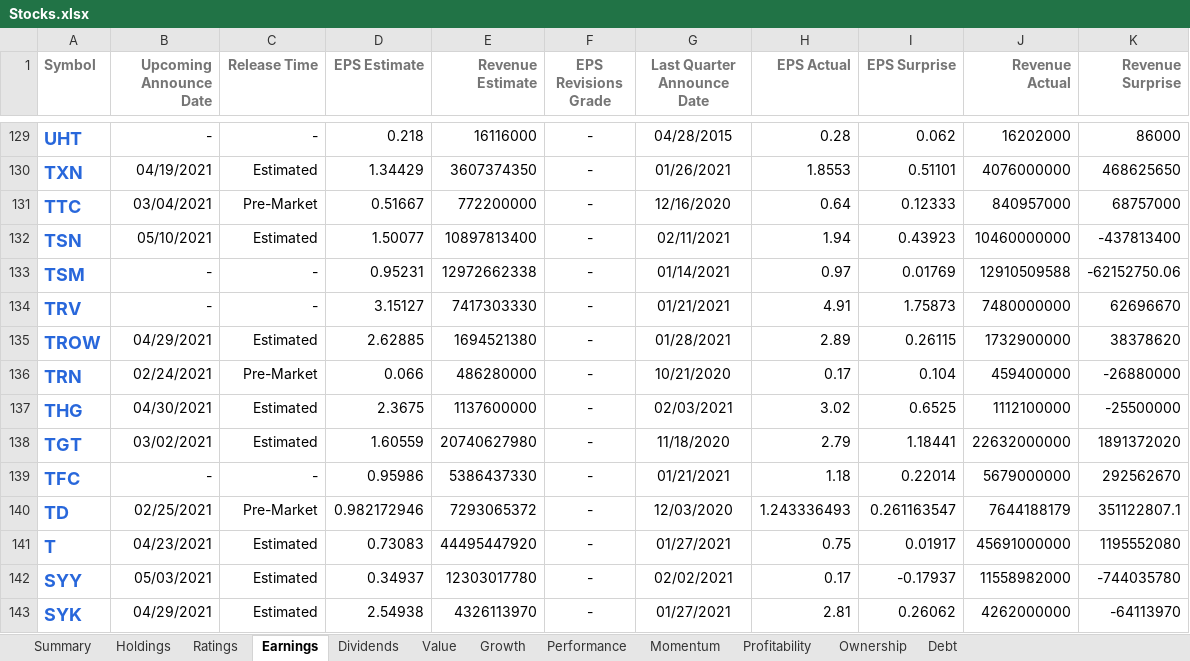
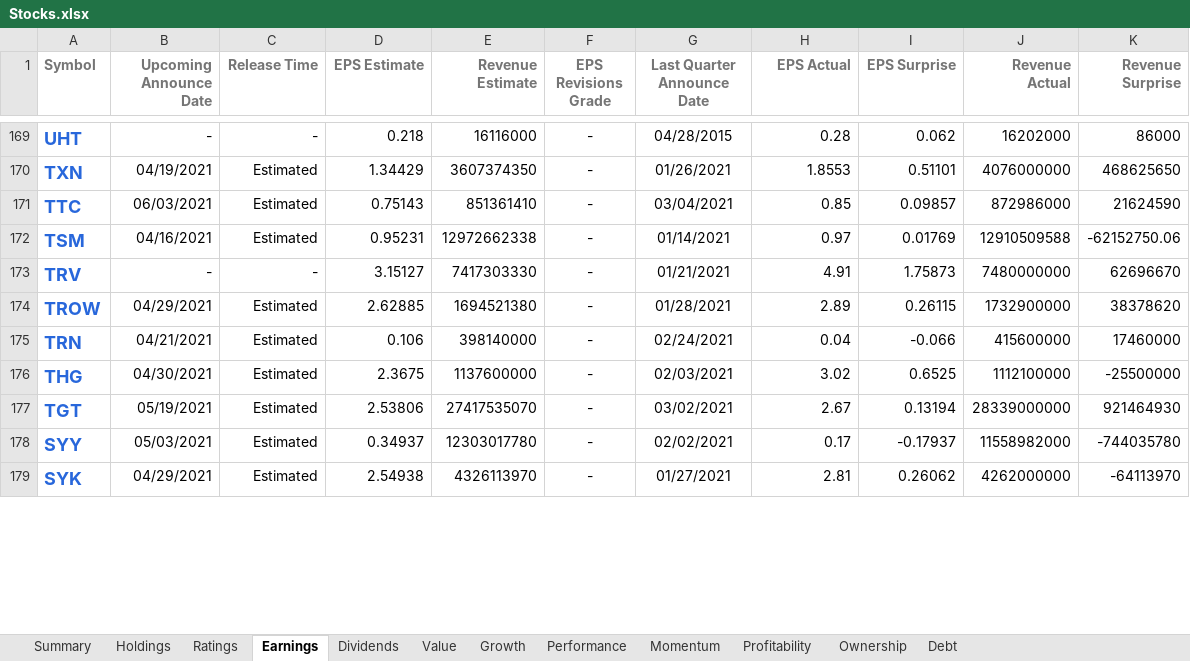
Before and after one commit to mucolon/opt-portfolio, an Excel workbook: data/Stocks.xlsx, sheet Earnings, drawn as a sheet; only a part is shown, gaps mark what is left out; values as stored, in another font and other column widths than the file's, no borders; conditional formats and table styles not drawn; removed rows and columns are numbered as before the commit, all else as after; the diff covers the shown part only; the diff names each change by its address in the sheet, - before the commit and + after, or states it on an @@ line.

```diff
--- a/data/Stocks.xlsx (sheet Earnings)
+++ b/data/Stocks.xlsx (sheet Earnings)
-B171 (Upcoming Announce Date): 03/04/2021
+B171 (Upcoming Announce Date): 06/03/2021
-C171 (Release Time): Pre-Market
+C171 (Release Time): Estimated
-D171 (EPS Estimate): 0.51667
+D171 (EPS Estimate): 0.75143
-E171 (Revenue Estimate): 772200000
+E171 (Revenue Estimate): 851361410
-G171 (Last Quarter Announce Date): 12/16/2020
+G171 (Last Quarter Announce Date): 03/04/2021
-H171 (EPS Actual): 0.64
+H171 (EPS Actual): 0.85
-I171 (EPS Surprise): 0.12333
+I171 (EPS Surprise): 0.09857
-J171 (Revenue Actual): 840957000
+J171 (Revenue Actual): 872986000
-K171 (Revenue Surprise): 68757000
+K171 (Revenue Surprise): 21624590
-row 132: TSN | 05/10/2021 | Estimated | 1.50077 | 10897813400 | - | 02/11/2021 | 1.94 | 0.43923 | 10460000000 | -437813400
-B172 (Upcoming Announce Date): -
+B172 (Upcoming Announce Date): 04/16/2021
-C172 (Release Time): -
+C172 (Release Time): Estimated
-B175 (Upcoming Announce Date): 02/24/2021
+B175 (Upcoming Announce Date): 04/21/2021
-C175 (Release Time): Pre-Market
+C175 (Release Time): Estimated
-D175 (EPS Estimate): 0.066
+D175 (EPS Estimate): 0.106
-E175 (Revenue Estimate): 486280000
+E175 (Revenue Estimate): 398140000
-G175 (Last Quarter Announce Date): 10/21/2020
+G175 (Last Quarter Announce Date): 02/24/2021
-H175 (EPS Actual): 0.17
+H175 (EPS Actual): 0.04
-I175 (EPS Surprise): 0.104
+I175 (EPS Surprise): -0.066
-J175 (Revenue Actual): 459400000
+J175 (Revenue Actual): 415600000
-K175 (Revenue Surprise): -26880000
+K175 (Revenue Surprise): 17460000
-B177 (Upcoming Announce Date): 03/02/2021
+B177 (Upcoming Announce Date): 05/19/2021
-D177 (EPS Estimate): 1.60559
+D177 (EPS Estimate): 2.53806
-E177 (Revenue Estimate): 20740627980
+E177 (Revenue Estimate): 27417535070
-G177 (Last Quarter Announce Date): 11/18/2020
+G177 (Last Quarter Announce Date): 03/02/2021
-H177 (EPS Actual): 2.79
+H177 (EPS Actual): 2.67
-I177 (EPS Surprise): 1.18441
+I177 (EPS Surprise): 0.13194
-J177 (Revenue Actual): 22632000000
+J177 (Revenue Actual): 28339000000
-K177 (Revenue Surprise): 1891372020
+K177 (Revenue Surprise): 921464930
-row 139: TFC | - | - | 0.95986 | 5386437330 | - | 01/21/2021 | 1.18 | 0.22014 | 5679000000 | 292562670
-row 140: TD | 02/25/2021 | Pre-Market | 0.982172946 | 7293065372 | - | 12/03/2020 | 1.243336493 | 0.261163547 | 7644188179 | 351122807.1
-row 141: T | 04/23/2021 | Estimated | 0.73083 | 44495447920 | - | 01/27/2021 | 0.75 | 0.01917 | 45691000000 | 1195552080
```
Also changed, not shown: 66 added rows, 71 removed rows and 404 edited cells elsewhere in this sheet, sheet Performance, sheet Momentum, sheet Summary, sheet Value, sheet Growth, sheet Dividends, 5 more sheets, 17 other files.
